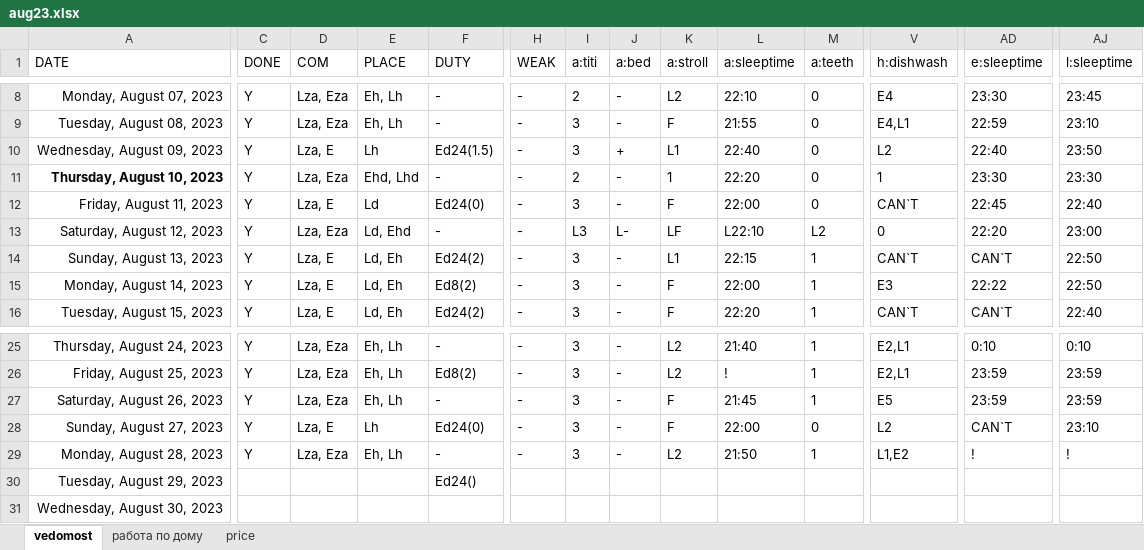
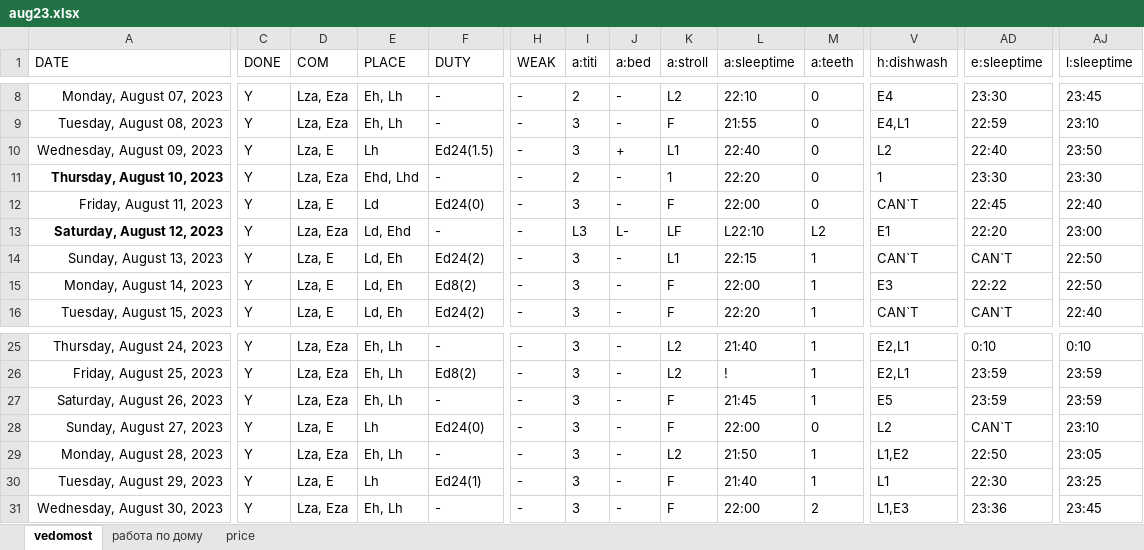
Before and after one commit to EgorVjalkov/study_to_live, an Excel workbook: months/aug23/aug23.xlsx, sheet vedomost, drawn as a sheet; only a part is shown, gaps mark what is left out; values as stored, in another font and other column widths than the file's, no borders; conditional formats not drawn; the diff covers the shown part only; the diff names each change by its address in the sheet, - before the commit and + after, or states it on an @@ line.

```diff
--- a/months/aug23/aug23.xlsx (sheet vedomost)
+++ b/months/aug23/aug23.xlsx (sheet vedomost)
-A13 bold: off
+A13 bold: on
-V13 (h:dishwash): 0
+V13 (h:dishwash): E1
-AD29 (e:sleeptime): !
+AD29 (e:sleeptime): 22:50
-AJ29 (l:sleeptime): !
+AJ29 (l:sleeptime): 23:05
-C30:C31 (DONE): (empty)
+C30:C31 (DONE): Y
-D30 (COM): (empty)
+D30 (COM): Lza, E
-E30 (PLACE): (empty)
+E30 (PLACE): Lh
-F30 (DUTY): Ed24()
+F30 (DUTY): Ed24(1)
-H30:H31 (WEAK): (empty)
+H30:H31 (WEAK): -
-I30:I31 (a:titi): (empty)
+I30:I31 (a:titi): 3
-J30:J31 (a:bed): (empty)
+J30:J31 (a:bed): -
-K30:K31 (a:stroll): (empty)
+K30:K31 (a:stroll): F
-L30 (a:sleeptime): (empty)
+L30 (a:sleeptime): 21:40
-M30 (a:teeth): (empty)
+M30 (a:teeth): 1
-V30 (h:dishwash): (empty)
+V30 (h:dishwash): L1
-AD30 (e:sleeptime): (empty)
+AD30 (e:sleeptime): 22:30
-AJ30 (l:sleeptime): (empty)
+AJ30 (l:sleeptime): 23:25
-D31 (COM): (empty)
+D31 (COM): Lza, Eza
-E31 (PLACE): (empty)
+E31 (PLACE): Eh, Lh
-F31 (DUTY): (empty)
+F31 (DUTY): -
-L31 (a:sleeptime): (empty)
+L31 (a:sleeptime): 22:00
-M31 (a:teeth): (empty)
+M31 (a:teeth): 2
-V31 (h:dishwash): (empty)
+V31 (h:dishwash): L1,E3
-AD31 (e:sleeptime): (empty)
+AD31 (e:sleeptime): 23:36
-AJ31 (l:sleeptime): (empty)
+AJ31 (l:sleeptime): 23:45
```
Also changed, not shown: 81 edited cells elsewhere in this sheet, sheet price, sheet работа по дому, 4 other files.
